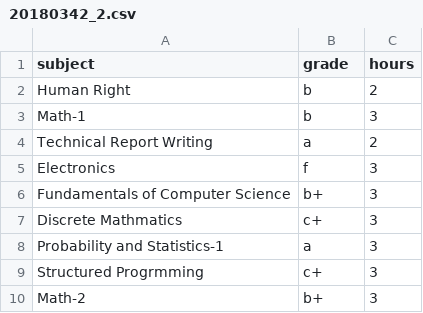
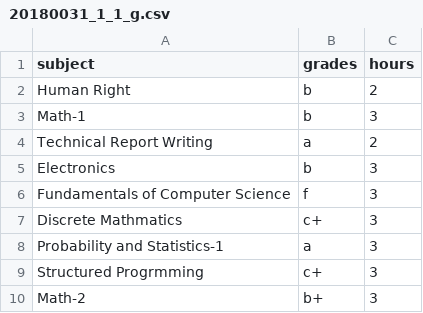
Before and after one commit to skawy/Arabic-Conversational-Assistant, a CSV file: DB/20180031_1_1_g.csv (was DB/20180342_2.csv), drawn as a sheet.

```diff
--- a/DB/20180342_2.csv
+++ b/DB/20180031_1_1_g.csv
@@ -1,2 +1,2 @@
-subject,grade,hours
+subject,grades,hours
 Human Right,b,2
@@ -4,4 +4,4 @@ Math-1,b,3
 Technical Report Writing,a,2
-Electronics,f,3
-Fundamentals of Computer Science,b+,3
+Electronics,b,3
+Fundamentals of Computer Science,f,3
 Discrete Mathmatics,c+,3
```
Also changed, not shown: DB/bylaw.csv, 23 other files.
